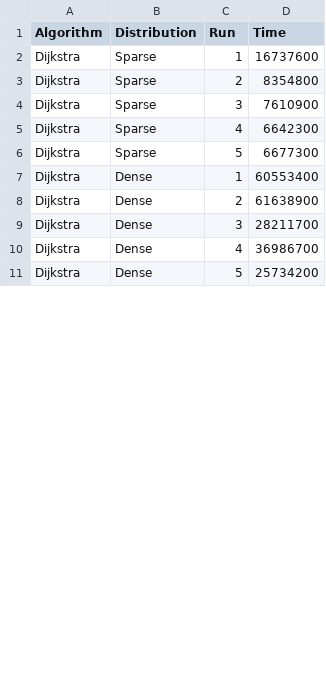
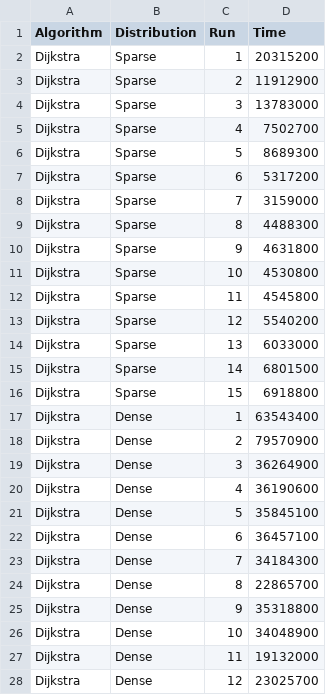
Before and after one commit to muhammad-gamal-ed-d1n/GraphAlgorithms, a CSV file: sssp_general.csv, drawn as a sheet; only a part is shown; the diff covers the shown part only.

```diff
--- a/sssp_general.csv
+++ b/sssp_general.csv
@@ -1,11 +1,28 @@
 Algorithm,Distribution,Run,Time
-Dijkstra,Sparse,1,16737600
-Dijkstra,Sparse,2,8354800
-Dijkstra,Sparse,3,7610900
-Dijkstra,Sparse,4,6642300
-Dijkstra,Sparse,5,6677300
-Dijkstra,Dense,1,60553400
-Dijkstra,Dense,2,61638900
-Dijkstra,Dense,3,28211700
-Dijkstra,Dense,4,36986700
-Dijkstra,Dense,5,25734200
+Dijkstra,Sparse,1,20315200
+Dijkstra,Sparse,2,11912900
+Dijkstra,Sparse,3,13783000
+Dijkstra,Sparse,4,7502700
+Dijkstra,Sparse,5,8689300
+Dijkstra,Sparse,6,5317200
+Dijkstra,Sparse,7,3159000
+Dijkstra,Sparse,8,4488300
+Dijkstra,Sparse,9,4631800
+Dijkstra,Sparse,10,4530800
+Dijkstra,Sparse,11,4545800
+Dijkstra,Sparse,12,5540200
+Dijkstra,Sparse,13,6033000
+Dijkstra,Sparse,14,6801500
+Dijkstra,Sparse,15,6918800
+Dijkstra,Dense,1,63543400
+Dijkstra,Dense,2,79570900
+Dijkstra,Dense,3,36264900
+Dijkstra,Dense,4,36190600
+Dijkstra,Dense,5,35845100
+Dijkstra,Dense,6,36457100
+Dijkstra,Dense,7,34184300
+Dijkstra,Dense,8,22865700
+Dijkstra,Dense,9,35318800
+Dijkstra,Dense,10,34048900
+Dijkstra,Dense,11,19132000
+Dijkstra,Dense,12,23025700
```
Also changed, not shown: 23 added rows and 10 edited cells elsewhere in this file, mst_construction.csv, sssp_dag.csv, 15 other files.
